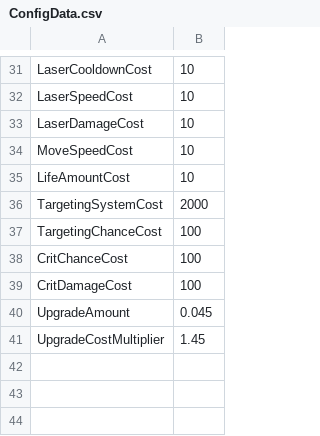
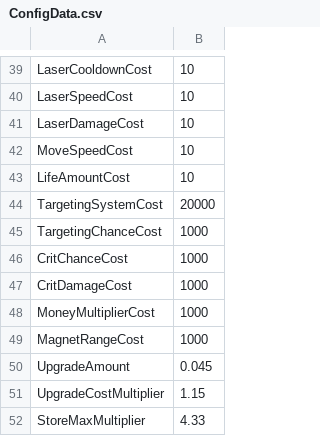
Before and after one commit to chasemholland/StarShip, a CSV file: Assets/StreamingAssets/ConfigData.csv, drawn as a sheet; only a part is shown, gaps mark what is left out; the diff covers the shown part only.

```diff
--- a/Assets/StreamingAssets/ConfigData.csv
+++ b/Assets/StreamingAssets/ConfigData.csv
@@ -35,7 +43,10 @@ MoveSpeedCost,10
 LifeAmountCost,10
-TargetingSystemCost,2000
-TargetingChanceCost,100
-CritChanceCost,100
-CritDamageCost,100
+TargetingSystemCost,20000
+TargetingChanceCost,1000
+CritChanceCost,1000
+CritDamageCost,1000
+MoneyMultiplierCost,1000
+MagnetRangeCost,1000
 UpgradeAmount,0.045
-UpgradeCostMultiplier,1.45
+UpgradeCostMultiplier,1.15
+StoreMaxMultiplier,4.33
```
Also changed, not shown: 11 added rows, 3 removed rows and 5 edited cells elsewhere in this file, 34 other files.
